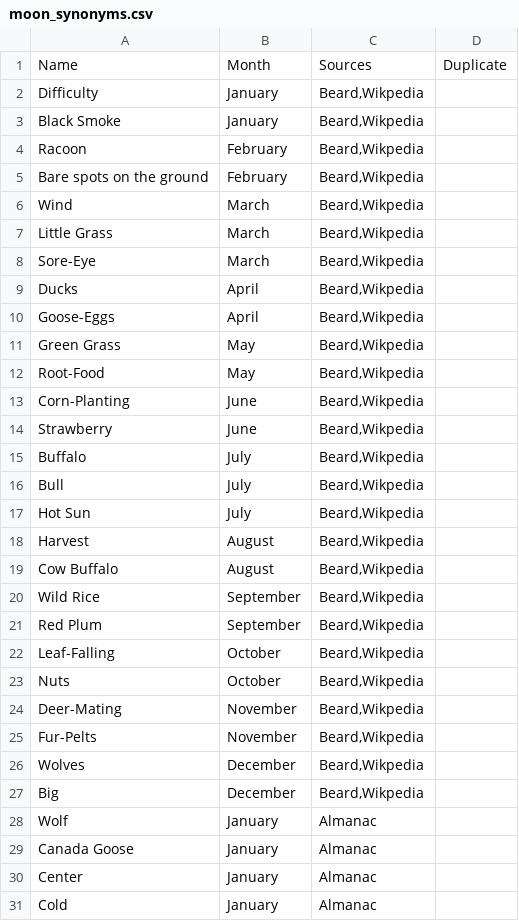
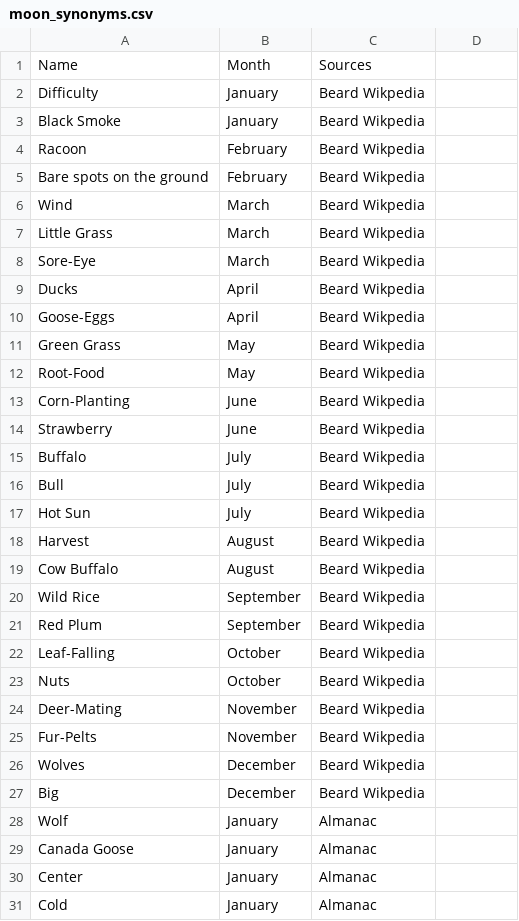
Before and after one commit to rctatman/Moon-NLP, a CSV file: moon_synonyms.csv, drawn as a sheet; only a part is shown.

Commit message:
tidy up csv for github

```diff
--- a/moon_synonyms.csv
+++ b/moon_synonyms.csv
@@ -1,28 +1,28 @@
-Name	Month	Sources	Duplicate
-Difficulty	January	Beard,Wikpedia	
-Black Smoke	January	Beard,Wikpedia	
-Racoon	February	Beard,Wikpedia	
-Bare spots on the ground	February	Beard,Wikpedia	
-Wind	March	Beard,Wikpedia	
-Little Grass	March	Beard,Wikpedia	
-Sore-Eye	March	Beard,Wikpedia	
-Ducks	April	Beard,Wikpedia	
-Goose-Eggs	April	Beard,Wikpedia	
-Green Grass	May	Beard,Wikpedia	
-Root-Food	May	Beard,Wikpedia	
-Corn-Planting	June	Beard,Wikpedia	
-Strawberry	June	Beard,Wikpedia	
-Buffalo	July	Beard,Wikpedia	
-Bull	July	Beard,Wikpedia	
-Hot Sun	July	Beard,Wikpedia	
-Harvest	August	Beard,Wikpedia	
-Cow Buffalo	August	Beard,Wikpedia	
-Wild Rice 	September	Beard,Wikpedia	
-Red Plum 	September	Beard,Wikpedia	
-Leaf-Falling	October	Beard,Wikpedia	
-Nuts	October	Beard,Wikpedia	
-Deer-Mating	November	Beard,Wikpedia	
-Fur-Pelts	November	Beard,Wikpedia	
-Wolves	December	Beard,Wikpedia	
-Big	December	Beard,Wikpedia	
+Name	Month	Sources
+Difficulty	January	Beard Wikpedia	
+Black Smoke	January	Beard Wikpedia	
+Racoon	February	Beard Wikpedia	
+Bare spots on the ground	February	Beard Wikpedia	
+Wind	March	Beard Wikpedia	
+Little Grass	March	Beard Wikpedia	
+Sore-Eye	March	Beard Wikpedia	
+Ducks	April	Beard Wikpedia	
+Goose-Eggs	April	Beard Wikpedia	
+Green Grass	May	Beard Wikpedia	
+Root-Food	May	Beard Wikpedia	
+Corn-Planting	June	Beard Wikpedia	
+Strawberry	June	Beard Wikpedia	
+Buffalo	July	Beard Wikpedia	
+Bull	July	Beard Wikpedia	
+Hot Sun	July	Beard Wikpedia	
+Harvest	August	Beard Wikpedia	
+Cow Buffalo	August	Beard Wikpedia	
+Wild Rice 	September	Beard Wikpedia	
+Red Plum 	September	Beard Wikpedia	
+Leaf-Falling	October	Beard Wikpedia	
+Nuts	October	Beard Wikpedia	
+Deer-Mating	November	Beard Wikpedia	
+Fur-Pelts	November	Beard Wikpedia	
+Wolves	December	Beard Wikpedia	
+Big	December	Beard Wikpedia	
 Wolf	January	Almanac	
```
